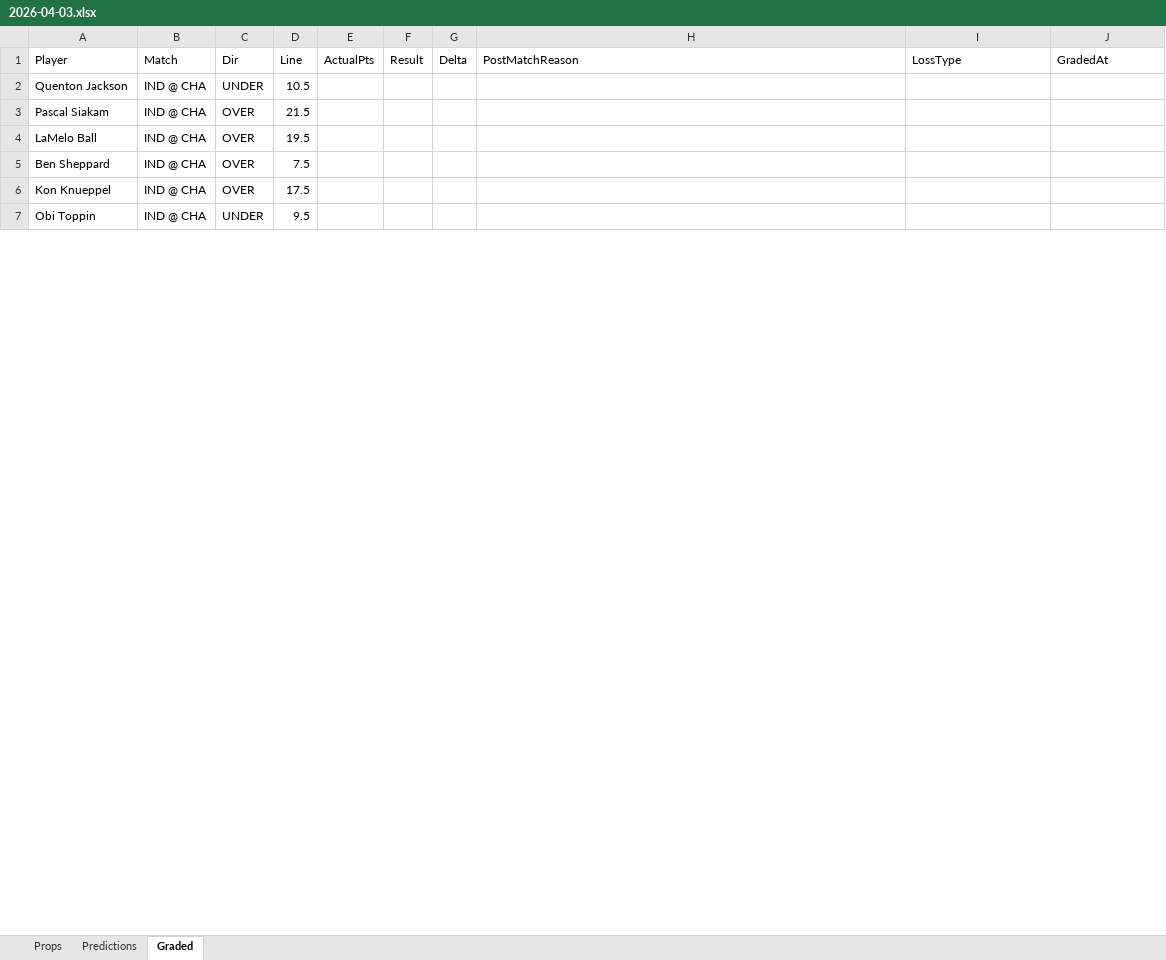
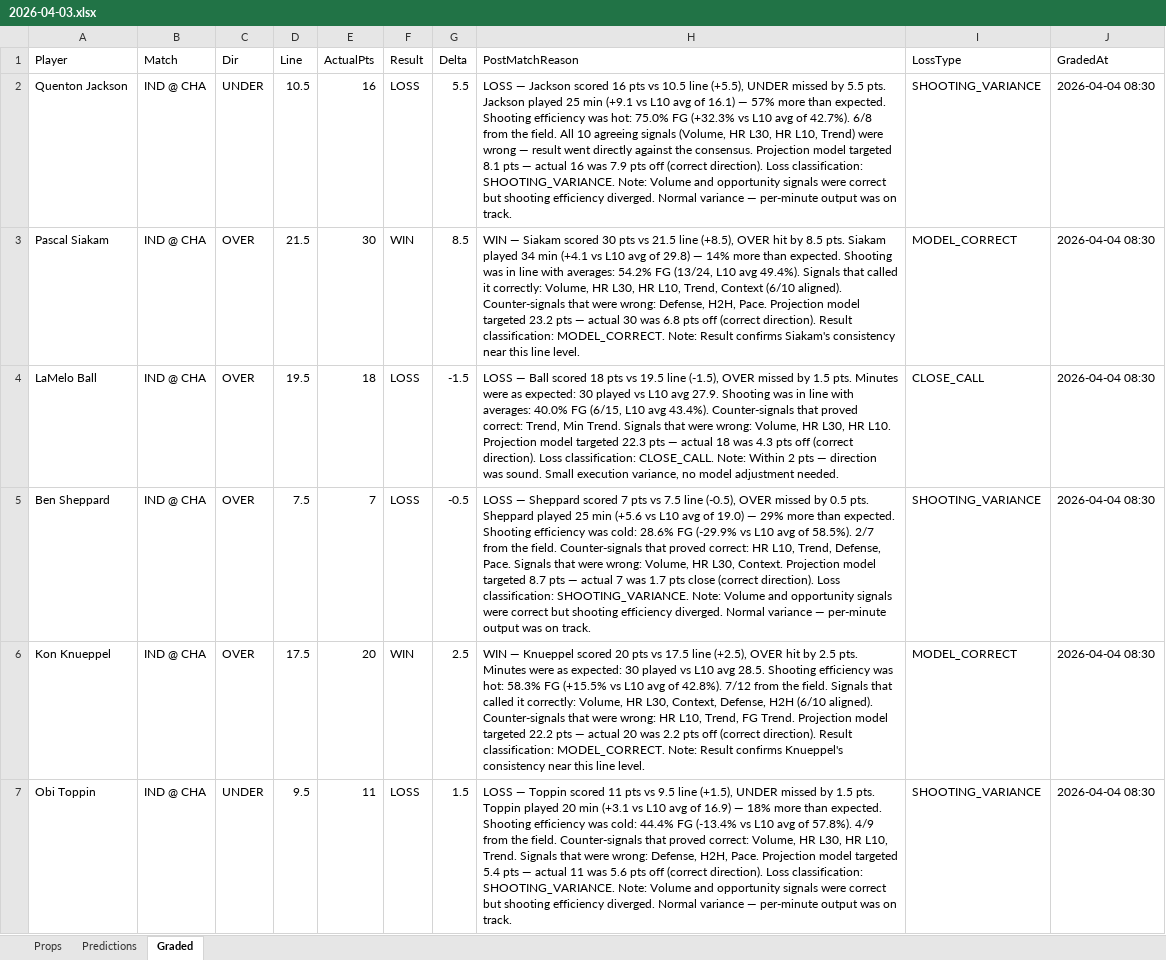
Before and after one commit to iamwerewolf1007/PropEdgeV11.0, an Excel workbook: daily/2026-04-03.xlsx, sheet Graded, drawn as a sheet; only a part is shown; values as stored, in another font and other column widths than the file's, no cell formats; the diff covers the shown part only; the diff names each change by its address in the sheet, - before the commit and + after, or states it on an @@ line.

```diff
--- a/daily/2026-04-03.xlsx (sheet Graded)
+++ b/daily/2026-04-03.xlsx (sheet Graded)
-E2 (ActualPts): (empty)
+E2 (ActualPts): 16
-F2 (Result): (empty)
+F2 (Result): LOSS
-G2 (Delta): (empty)
+G2 (Delta): 5.5
-H2 (PostMatchReason): (empty)
+H2 (PostMatchReason): LOSS — Jackson scored 16 pts vs 10.5 line (+5.5), UNDER missed by 5.5 pts. Jackson played 25 min (+9.1 vs L10 avg of 16.1) — 57% more than expected. Shooting efficiency was hot: 75.0% FG (+32.3% vs L10 avg of 42.7%). 6/8 from the field. All 10 agreeing signals (Volume, HR L30, HR L10, Trend) were wrong — result went directly against the consensus. Projection model targeted 8.1 pts — actual 16 was 7.9 pts off (correct direction). Loss classification: SHOOTING_VARIANCE. Note: Volume and opportunity signals were correct but shooting efficiency diverged. Normal variance — per-minute output was on track.
-I2 (LossType): (empty)
+I2 (LossType): SHOOTING_VARIANCE
-J2:J7 (GradedAt): (empty)
+J2:J7 (GradedAt): 2026-04-04 08:30
-E3 (ActualPts): (empty)
+E3 (ActualPts): 30
-F3 (Result): (empty)
+F3 (Result): WIN
-G3 (Delta): (empty)
+G3 (Delta): 8.5
-H3 (PostMatchReason): (empty)
+H3 (PostMatchReason): WIN — Siakam scored 30 pts vs 21.5 line (+8.5), OVER hit by 8.5 pts. Siakam played 34 min (+4.1 vs L10 avg of 29.8) — 14% more than expected. Shooting was in line with averages: 54.2% FG (13/24, L10 avg 49.4%). Signals that called it correctly: Volume, HR L30, HR L10, Trend, Context (6/10 aligned). Counter-signals that were wrong: Defense, H2H, Pace. Projection model targeted 23.2 pts — actual 30 was 6.8 pts off (correct direction). Result classification: MODEL_CORRECT. Note: Result confirms Siakam's consistency near this line level.
-I3 (LossType): (empty)
+I3 (LossType): MODEL_CORRECT
-E4 (ActualPts): (empty)
+E4 (ActualPts): 18
-F4:F5 (Result): (empty)
+F4:F5 (Result): LOSS
-G4 (Delta): (empty)
+G4 (Delta): -1.5
-H4 (PostMatchReason): (empty)
+H4 (PostMatchReason): LOSS — Ball scored 18 pts vs 19.5 line (-1.5), OVER missed by 1.5 pts. Minutes were as expected: 30 played vs L10 avg 27.9. Shooting was in line with averages: 40.0% FG (6/15, L10 avg 43.4%). Counter-signals that proved correct: Trend, Min Trend. Signals that were wrong: Volume, HR L30, HR L10. Projection model targeted 22.3 pts — actual 18 was 4.3 pts off (correct direction). Loss classification: CLOSE_CALL. Note: Within 2 pts — direction was sound. Small execution variance, no model adjustment needed.
-I4 (LossType): (empty)
+I4 (LossType): CLOSE_CALL
-E5 (ActualPts): (empty)
+E5 (ActualPts): 7
-G5 (Delta): (empty)
+G5 (Delta): -0.5
-H5 (PostMatchReason): (empty)
+H5 (PostMatchReason): LOSS — Sheppard scored 7 pts vs 7.5 line (-0.5), OVER missed by 0.5 pts. Sheppard played 25 min (+5.6 vs L10 avg of 19.0) — 29% more than expected. Shooting efficiency was cold: 28.6% FG (-29.9% vs L10 avg of 58.5%). 2/7 from the field. Counter-signals that proved correct: HR L10, Trend, Defense, Pace. Signals that were wrong: Volume, HR L30, Context. Projection model targeted 8.7 pts — actual 7 was 1.7 pts close (correct direction). Loss classification: SHOOTING_VARIANCE. Note: Volume and opportunity signals were correct but shooting efficiency diverged. Normal variance — per-minute output was on track.
-I5 (LossType): (empty)
+I5 (LossType): SHOOTING_VARIANCE
-E6 (ActualPts): (empty)
+E6 (ActualPts): 20
-F6 (Result): (empty)
+F6 (Result): WIN
-G6 (Delta): (empty)
+G6 (Delta): 2.5
-H6 (PostMatchReason): (empty)
+H6 (PostMatchReason): WIN — Knueppel scored 20 pts vs 17.5 line (+2.5), OVER hit by 2.5 pts. Minutes were as expected: 30 played vs L10 avg 28.5. Shooting efficiency was hot: 58.3% FG (+15.5% vs L10 avg of 42.8%). 7/12 from the field. Signals that called it correctly: Volume, HR L30, Context, Defense, H2H (6/10 aligned). Counter-signals that were wrong: HR L10, Trend, FG Trend. Projection model targeted 22.2 pts — actual 20 was 2.2 pts off (correct direction). Result classification: MODEL_CORRECT. Note: Result confirms Knueppel's consistency near this line level.
-I6 (LossType): (empty)
+I6 (LossType): MODEL_CORRECT
-E7 (ActualPts): (empty)
+E7 (ActualPts): 11
-F7 (Result): (empty)
+F7 (Result): LOSS
-G7 (Delta): (empty)
+G7 (Delta): 1.5
-H7 (PostMatchReason): (empty)
+H7 (PostMatchReason): LOSS — Toppin scored 11 pts vs 9.5 line (+1.5), UNDER missed by 1.5 pts. Toppin played 20 min (+3.1 vs L10 avg of 16.9) — 18% more than expected. Shooting efficiency was cold: 44.4% FG (-13.4% vs L10 avg of 57.8%). 4/9 from the field. Counter-signals that proved correct: Volume, HR L30, HR L10, Trend. Signals that were wrong: Defense, H2H, Pace. Projection model targeted 5.4 pts — actual 11 was 5.6 pts off (correct direction). Loss classification: SHOOTING_VARIANCE. Note: Volume and opportunity signals were correct but shooting efficiency diverged. Normal variance — per-minute output was on track.
-I7 (LossType): (empty)
+I7 (LossType): SHOOTING_VARIANCE
```
Also changed, not shown: 574 edited cells elsewhere in this sheet, cell formats, 4 other files.
